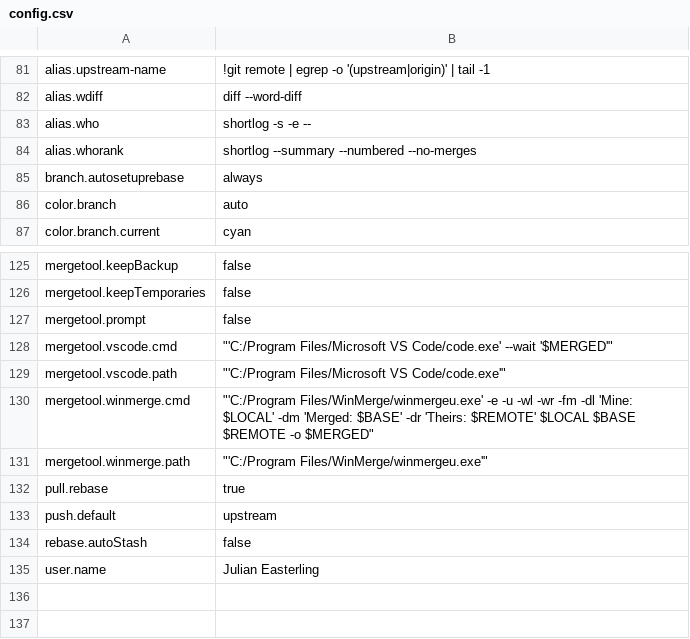
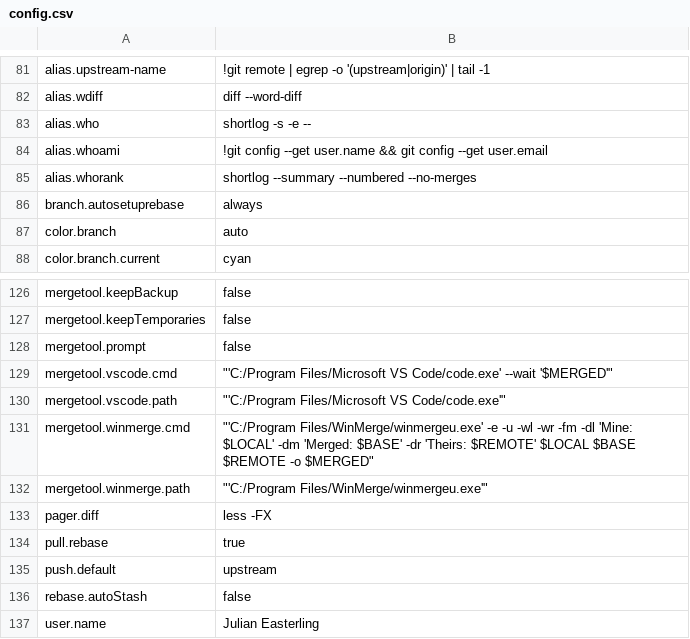
Before and after one commit to dcjulian29/choco-packages, a CSV file: dcjulian29.settings.git/tools/config.csv, drawn as a sheet; only a part is shown, gaps mark what is left out; the diff names each change by its address in the sheet, - before the commit and + after, or states it on an @@ line.

Commit message:
Added a git whoami aliase to determine 'who' I am in a given repo

```diff
--- a/dcjulian29.settings.git/tools/config.csv
+++ b/dcjulian29.settings.git/tools/config.csv
+row 84: alias.whoami | !git config --get user.name && git config --get user.email
+row 133: pager.diff | less -FX
```
Also changed, not shown: 1 other file.
